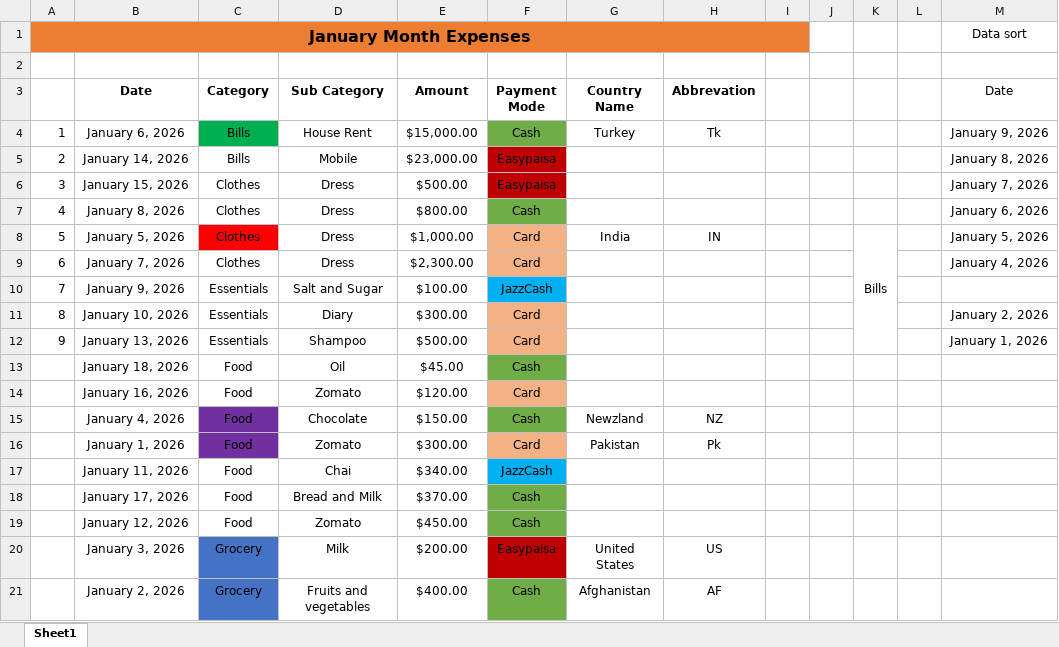
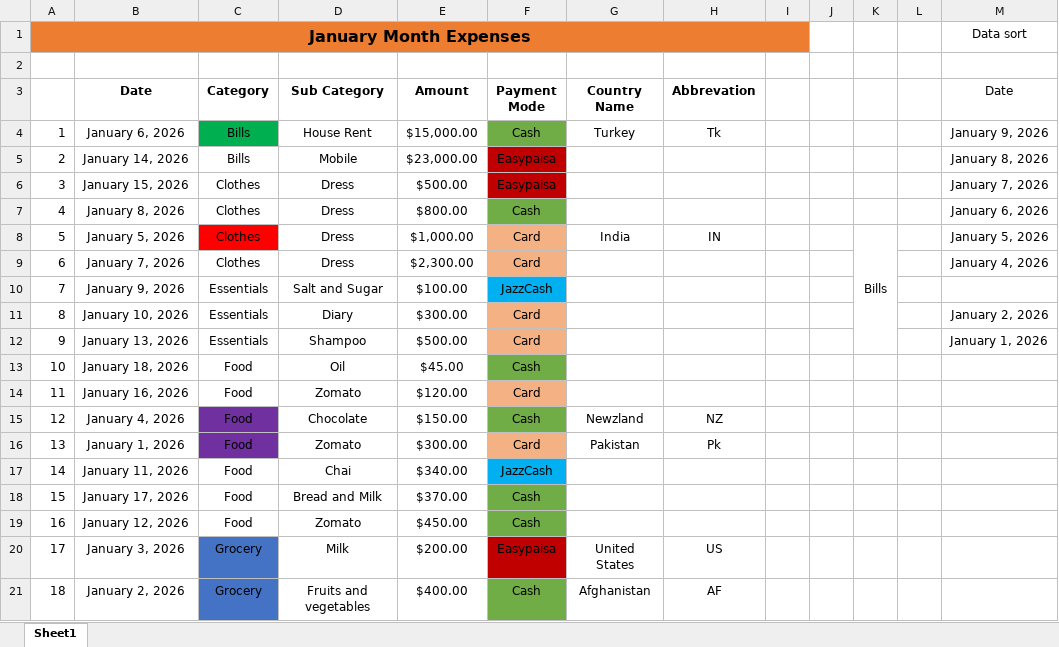
Before and after one commit to Amjad-Bin-Aslam/Data-Analysis-Portfolio, an Excel workbook: Excel worksheet/Basic_Functions_Practice.xlsx, sheet Sheet1, drawn as a sheet; values as stored, in another font and other column widths than the file's, no borders; table styles not drawn; the diff names each change by its address in the sheet, - before the commit and + after, or states it on an @@ line.

Commit message:
Text Function(concate,upper,lower etc)

```diff
--- a/Excel worksheet/Basic_Functions_Practice.xlsx (sheet Sheet1)
+++ b/Excel worksheet/Basic_Functions_Practice.xlsx (sheet Sheet1)
-A13: (empty)
+A13: 10
-A14: (empty)
+A14: 11
-A15: (empty)
+A15: 12
-A16: (empty)
+A16: 13
-A17: (empty)
+A17: 14
-A18: (empty)
+A18: 15
-A19: (empty)
+A19: 16
-A20: (empty)
+A20: 17
-A21: (empty)
+A21: 18
```
Also changed, not shown: 2 other files.
